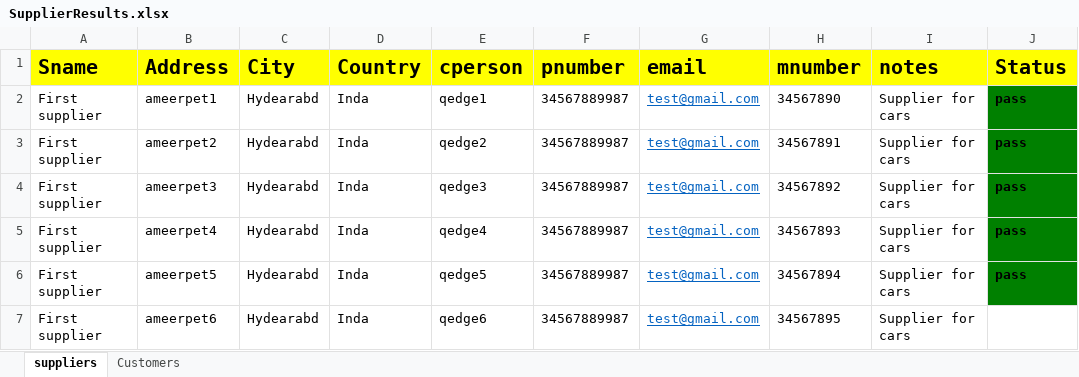
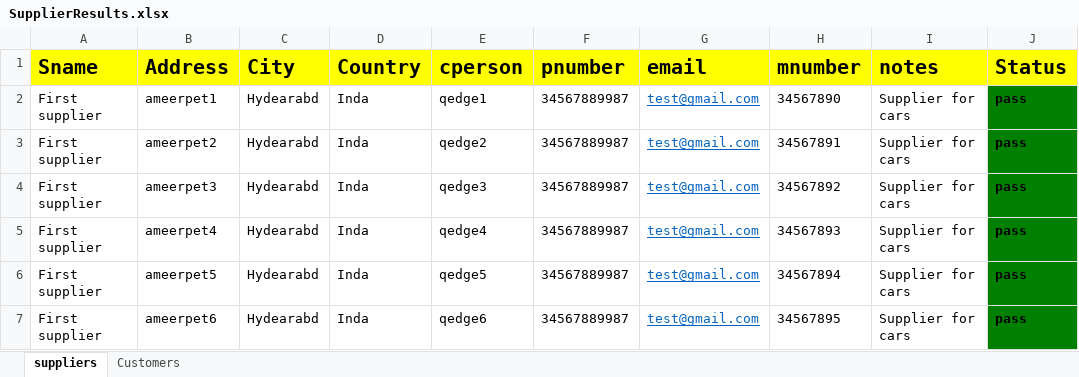
Before and after one commit to AbhishekUriti/Stock_Accounting_Jenkins, an Excel workbook: DataTables/SupplierResults.xlsx, sheet suppliers, drawn as a sheet; values as stored, in another font and other column widths than the file's, no borders; the diff names each change by its address in the sheet, - before the commit and + after, or states it on an @@ line.

```diff
--- a/DataTables/SupplierResults.xlsx (sheet suppliers)
+++ b/DataTables/SupplierResults.xlsx (sheet suppliers)
-J7 (Status): (empty)
+J7 (Status): pass
-J7 fill: none
+J7 fill: #008000
```
Also changed, not shown: DataTables/CustomerResults.xlsx, 3 other files.
